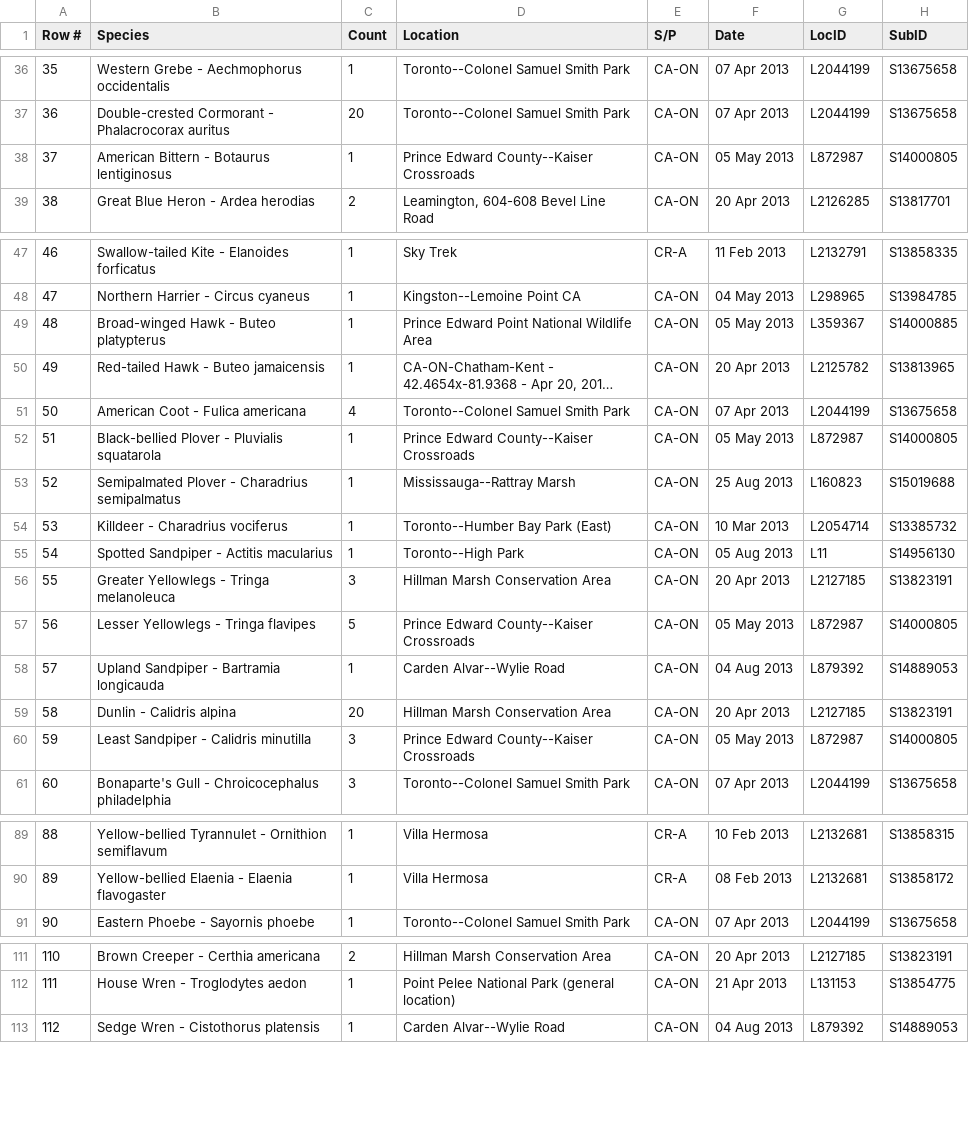
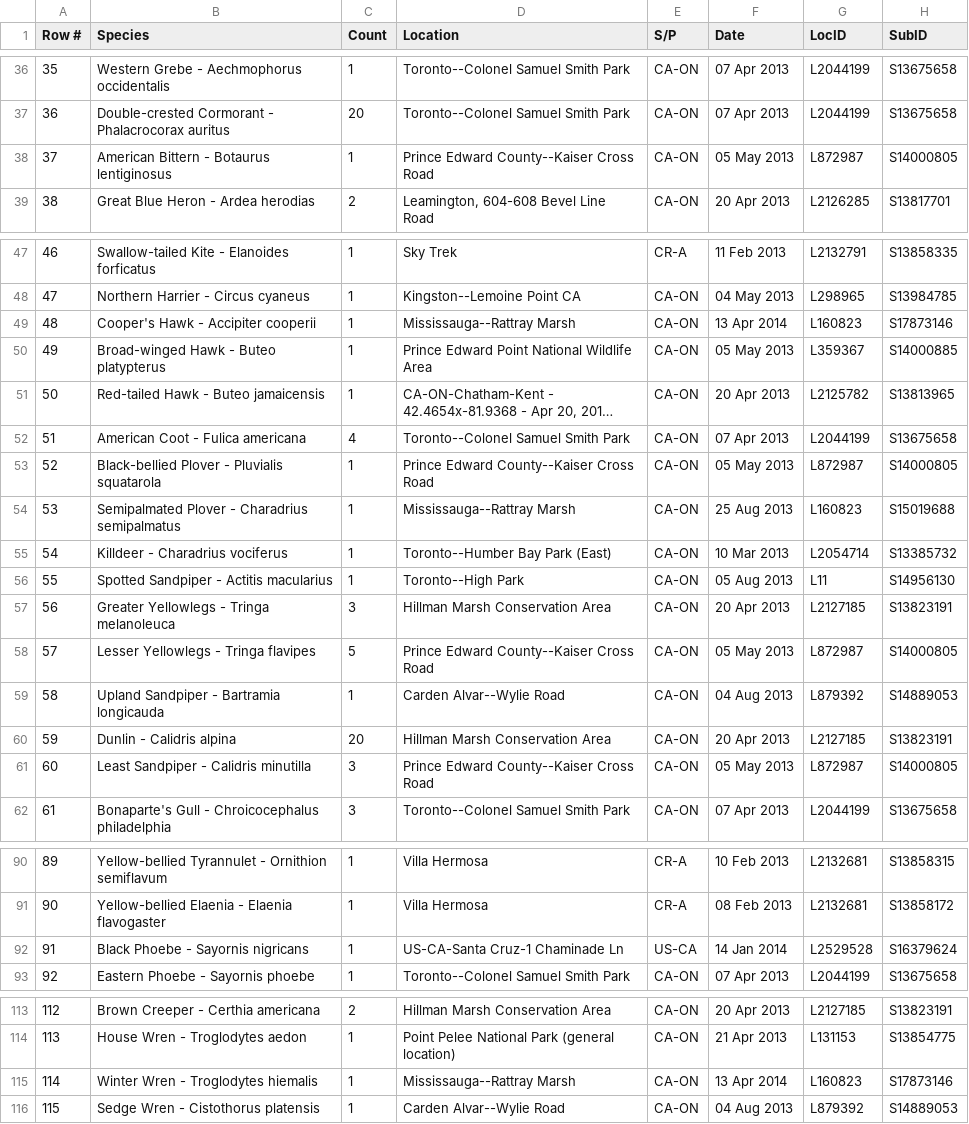
Before and after one commit to johnath/ebird, a CSV file: matej.csv, drawn as a sheet; only a part is shown, gaps mark what is left out; long unchanged cells end in …; addresses are those after the commit; the diff names each change by its address in the sheet, - before the commit and + after, or states it on an @@ line.

Commit message:
Species list update for April 2014

```diff
--- a/matej.csv
+++ b/matej.csv
-D38 (Location): Prince Edward County--Kaiser Crossroads
+D38 (Location): Prince Edward County--Kaiser Cross Road
+row 49: 48 | Cooper's Hawk - Accipiter cooperii | 1 | Mississauga--Rattray Marsh | CA-ON | 13 Apr 2014 | L160823 | S17873146
@@ column A (Row #) renumbered from row 50 down @@
-D53 (Location): Prince Edward County--Kaiser Crossroads
+D53 (Location): Prince Edward County--Kaiser Cross Road
-D58 (Location): Prince Edward County--Kaiser Crossroads
+D58 (Location): Prince Edward County--Kaiser Cross Road
-D61 (Location): Prince Edward County--Kaiser Crossroads
+D61 (Location): Prince Edward County--Kaiser Cross Road
+row 92: 91 | Black Phoebe - Sayornis nigricans | 1 | US-CA-Santa Cruz-1 Chaminade Ln | US-CA | 14 Jan 2014 | L2529528 | S16379624
+row 115: 114 | Winter Wren - Troglodytes hiemalis | 1 | Mississauga--Rattray Marsh | CA-ON | 13 Apr 2014 | L160823 | S17873146
```
